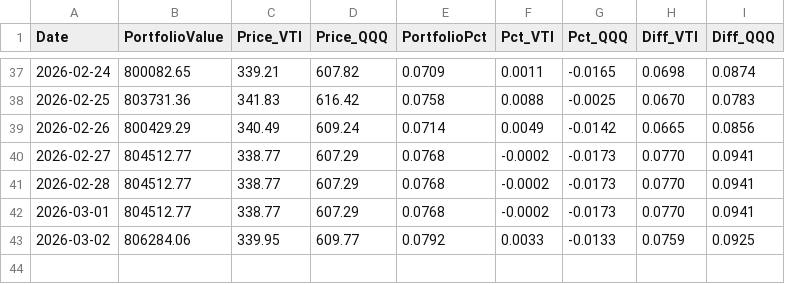
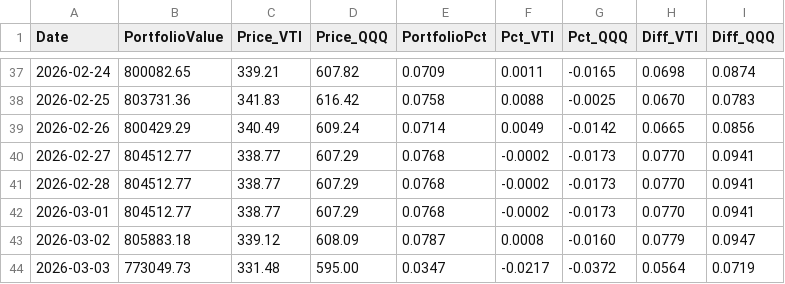
Before and after one commit to ziggermeister/project-mws-public, a CSV file: mws_recent_performance.csv, drawn as a sheet; only a part is shown, gaps mark what is left out.

```diff
--- a/mws_recent_performance.csv
+++ b/mws_recent_performance.csv
@@ -42,2 +42,3 @@ Date,PortfolioValue,Price_VTI,Price_QQQ,PortfolioPct,Pct_VTI,Pct_QQQ,Diff_VTI,Di
 2026-03-01,804512.77,338.77,607.29,0.0768,-0.0002,-0.0173,0.0770,0.0941
-2026-03-02,806284.06,339.95,609.77,0.0792,0.0033,-0.0133,0.0759,0.0925
+2026-03-02,805883.18,339.12,608.09,0.0787,0.0008,-0.0160,0.0779,0.0947
+2026-03-03,773049.73,331.48,595.00,0.0347,-0.0217,-0.0372,0.0564,0.0719
```
Also changed, not shown: mws_holdings.csv, 3 other files.
